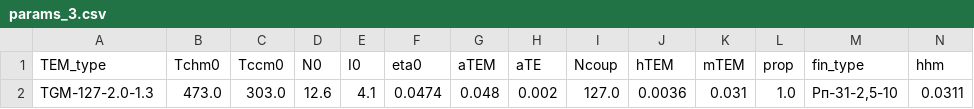
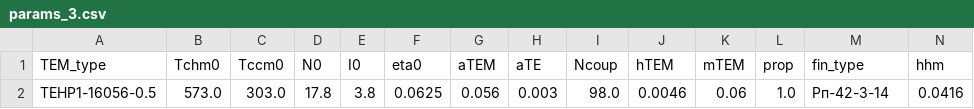
Before and after one commit to Roman-Golubev/basic_RL_model_mlops, a CSV file: artifacts/data_input/params_3.csv, drawn as a sheet; only a part is shown; removed rows and columns are numbered as before the commit, all else as after; rows hold the shown columns only; the diff names each change by its address in the sheet, - before the commit and + after, or states it on an @@ line.

```diff
--- a/artifacts/data_input/params_3.csv
+++ b/artifacts/data_input/params_3.csv
-row 2: TGM-127-2.0-1.3 | 473.0 | 303.0 | 12.6 | 4.1 | 0.0474 | 0.048 | 0.002 | 127.0 | 0.0036 | 0.031 | 1.0 | Рп-31-2,5-10 | 0.0311
+row 2: TEHP1-16056-0.5 | 573.0 | 303.0 | 17.8 | 3.8 | 0.0625 | 0.056 | 0.003 | 98.0 | 0.0046 | 0.06 | 1.0 | Рп-42-3-14 | 0.0416
```
Also changed, not shown: artifacts/data_input/params_1.csv, artifacts/data_input/params_2.csv, 10 other files.
